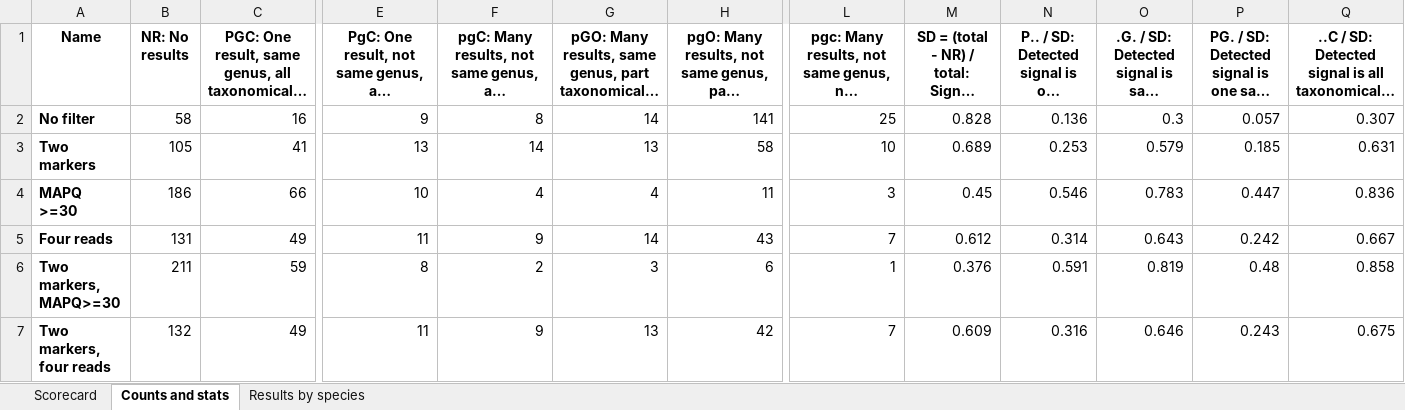
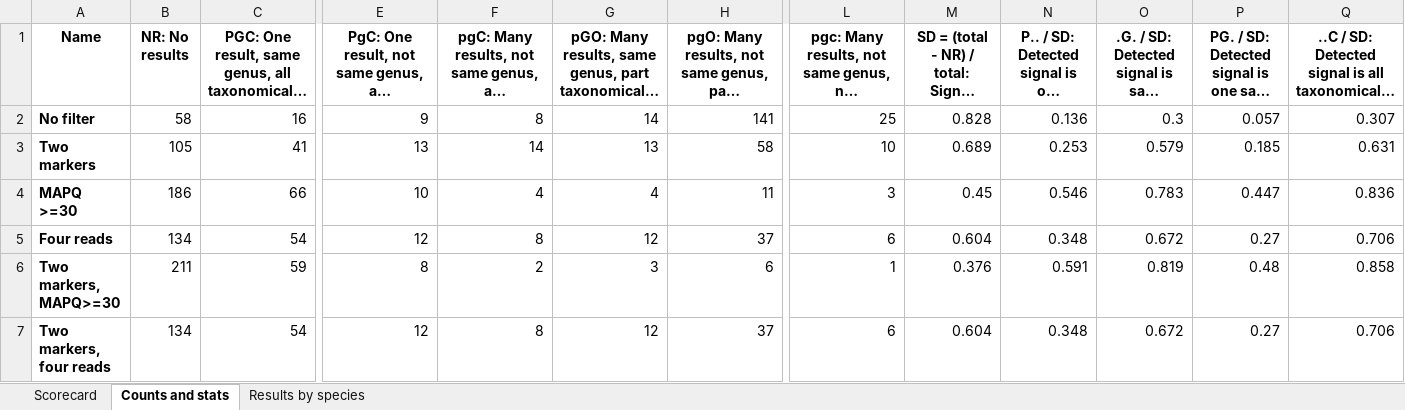
Before and after one commit to wbazant/markerAlignmentsPaper, an Excel workbook: supplement/wgsimWholeSamplesOneTenthCoverage.xlsx, sheet Counts and stats, drawn as a sheet; only a part is shown, gaps mark what is left out; long unchanged cells end in …; values as stored, in another font and other column widths than the file's, no borders; the diff covers the shown part only; the diff names each change by its address in the sheet, - before the commit and + after, or states it on an @@ line.

Commit message:
Low abundance results

```diff
--- a/supplement/wgsimWholeSamplesOneTenthCoverage.xlsx (sheet Counts and stats)
+++ b/supplement/wgsimWholeSamplesOneTenthCoverage.xlsx (sheet Counts and stats)
-B5 (NR: No results): 131
+B5 (NR: No results): 134
-C5: 49
+C5: 54
-E5: 11
+E5: 12
-F5: 9
+F5: 8
-G5: 14
+G5: 12
-H5: 43
+H5: 37
-L5: 7
+L5: 6
-M5: 0.612
+M5: 0.604
-N5: 0.314
+N5: 0.348
-O5: 0.643
+O5: 0.672
-P5: 0.242
+P5: 0.27
-Q5: 0.667
+Q5: 0.706
-B7 (NR: No results): 132
+B7 (NR: No results): 134
-C7: 49
+C7: 54
-E7: 11
+E7: 12
-F7: 9
+F7: 8
-G7: 13
+G7: 12
-H7: 42
+H7: 37
-L7: 7
+L7: 6
-M7: 0.609
+M7: 0.604
-N7: 0.316
+N7: 0.348
-O7: 0.646
+O7: 0.672
-P7: 0.243
+P7: 0.27
-Q7: 0.675
+Q7: 0.706
```
Also changed, not shown: 31 edited cells elsewhere in this sheet, sheet Results by species, 6 other files.
